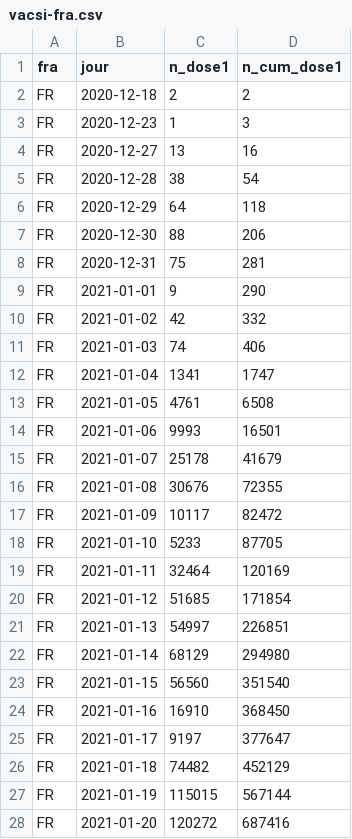
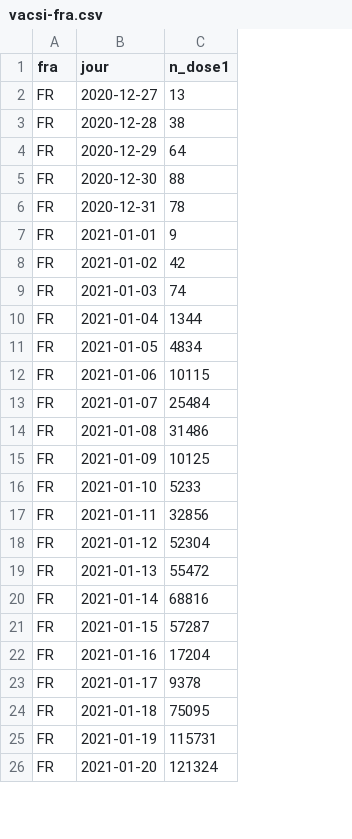
Before and after one commit to rozierguillaume/vaccintracker, a CSV file: data/input/vacsi-fra.csv, drawn as a sheet; only a part is shown; removed rows and columns are numbered as before the commit, all else as after; the diff covers the shown part only; the diff names each change by its address in the sheet, - before the commit and + after, or states it on an @@ line.

```diff
--- a/data/input/vacsi-fra.csv
+++ b/data/input/vacsi-fra.csv
-column D (n_cum_dose1), rows 4-28: 16 | 54 | 118 | 206 | 281 | 290 | 332 | 406 | 1747 | 6508 | 16501 | 41679 | 72355 | 82472 | 87705 | 120169 | 171854 | 226851 | 294980 | 351540 | 368450 | 377647 | 452129 | 567144 | 687416
-row 2: FR | 2020-12-18 | 2 | 2
-row 3: FR | 2020-12-23 | 1 | 3
-C6 (n_dose1): 75
+C6 (n_dose1): 78
-C10 (n_dose1): 1341
+C10 (n_dose1): 1344
-C11 (n_dose1): 4761
+C11 (n_dose1): 4834
-C12 (n_dose1): 9993
+C12 (n_dose1): 10115
-C13 (n_dose1): 25178
+C13 (n_dose1): 25484
-C14 (n_dose1): 30676
+C14 (n_dose1): 31486
-C15 (n_dose1): 10117
+C15 (n_dose1): 10125
-C17 (n_dose1): 32464
+C17 (n_dose1): 32856
-C18 (n_dose1): 51685
+C18 (n_dose1): 52304
-C19 (n_dose1): 54997
+C19 (n_dose1): 55472
-C20 (n_dose1): 68129
+C20 (n_dose1): 68816
-C21 (n_dose1): 56560
+C21 (n_dose1): 57287
-C22 (n_dose1): 16910
+C22 (n_dose1): 17204
-C23 (n_dose1): 9197
+C23 (n_dose1): 9378
-C24 (n_dose1): 74482
+C24 (n_dose1): 75095
-C25 (n_dose1): 115015
+C25 (n_dose1): 115731
-C26 (n_dose1): 120272
+C26 (n_dose1): 121324
```
Also changed, not shown: 1 added row and 6 edited cells elsewhere in this file, data/input/vacsi-reg.csv, 5 other files.
